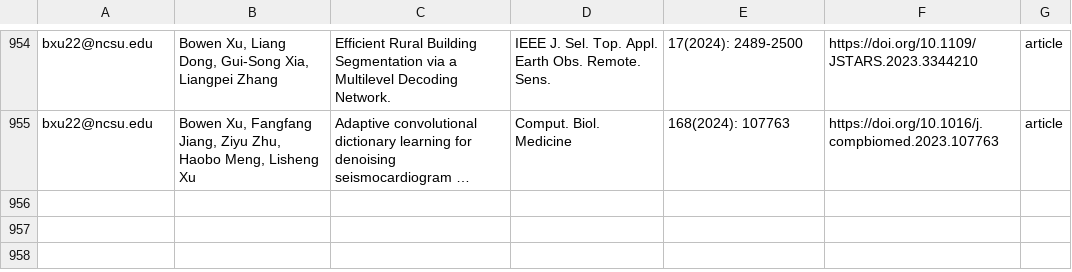
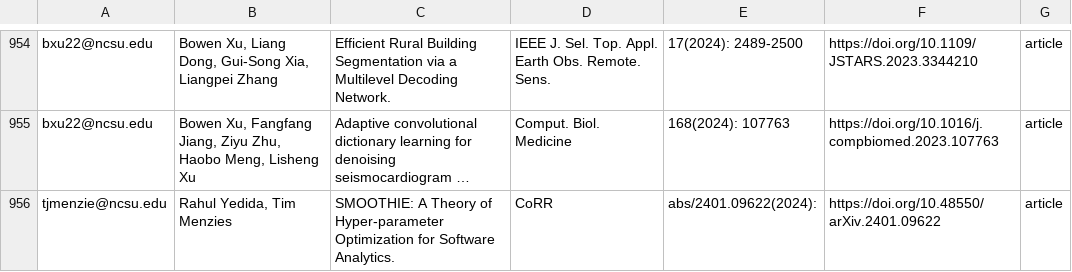
Before and after one commit to ncsu-software/ncsu-software.github.io, a CSV file: _data/researchers/sheets/researchPapers.csv, drawn as a sheet; only a part is shown, gaps mark what is left out; long unchanged cells end in …; the diff names each change by its address in the sheet, - before the commit and + after, or states it on an @@ line.

Commit message:
Update sheets

```diff
--- a/_data/researchers/sheets/researchPapers.csv
+++ b/_data/researchers/sheets/researchPapers.csv
+row 956: tjmenzie@ncsu.edu | Rahul Yedida, Tim Menzies | SMOOTHIE: A Theory of Hyper-parameter Optimization for Software Analytics. | CoRR | abs/2401.09622(2024): | https://doi.org/10.48550/arXiv.2401.09622 | article
```
